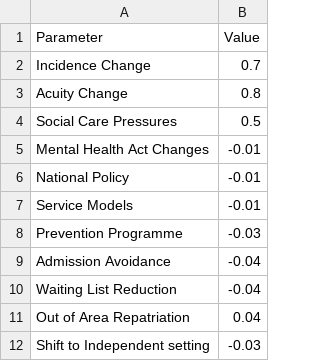
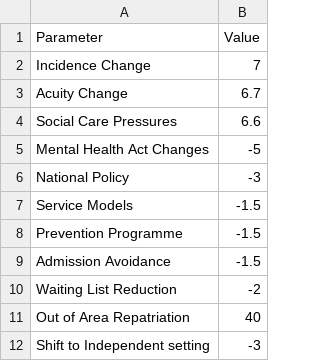
Before and after one commit to The-Strategy-Unit/nhse_mh_inpat_model, a CSV file: parameters-2024-12-13.csv, drawn as a sheet.

Commit message:
Fixed parenthesis error in bed occupancy calcs. Amended parameter csv to whole percentages.

```diff
--- a/parameters-2024-12-13.csv
+++ b/parameters-2024-12-13.csv
@@ -1,12 +1,12 @@
 Parameter,Value
-Incidence Change,0.7
-Acuity Change,0.8
-Social Care Pressures,0.5
-Mental Health Act Changes,-0.01
-National Policy,-0.01
-Service Models,-0.01
-Prevention Programme,-0.03
-Admission Avoidance,-0.04
-Waiting List Reduction,-0.04
-Out of Area Repatriation,0.04
-Shift to Independent setting,-0.03
+Incidence Change,7
+Acuity Change,6.7
+Social Care Pressures,6.6
+Mental Health Act Changes,-5
+National Policy,-3
+Service Models,-1.5
+Prevention Programme,-1.5
+Admission Avoidance,-1.5
+Waiting List Reduction,-2
+Out of Area Repatriation,40
+Shift to Independent setting,-3
```
Also changed, not shown: 1 other file.
